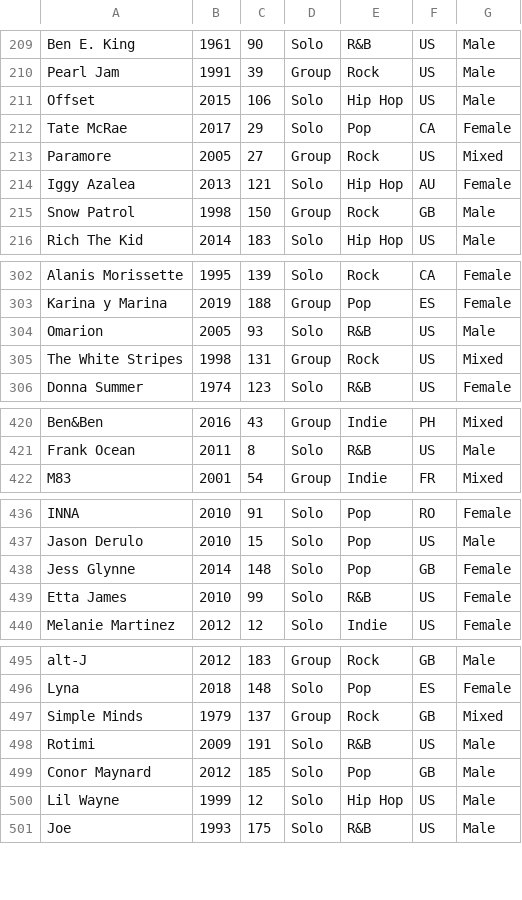
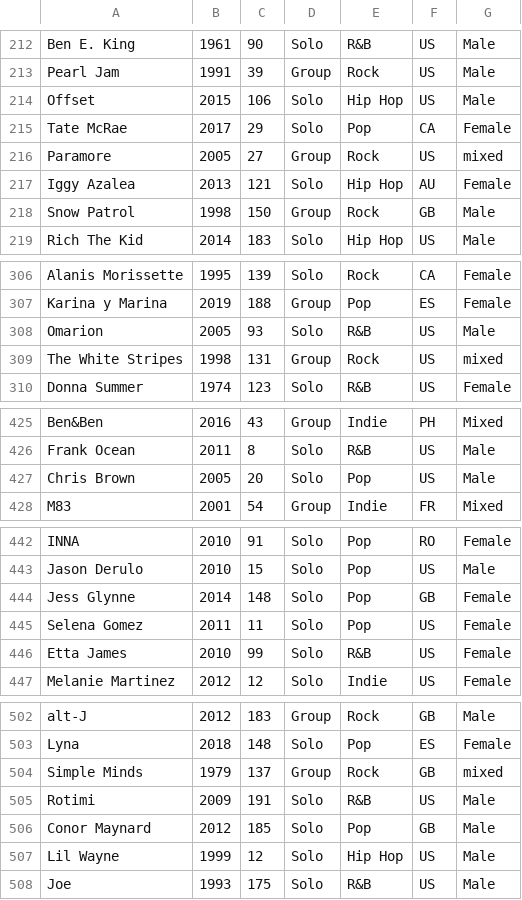
Before and after one commit to CATninja58/SoundmapSolver, a CSV file: UpdatedMasterArtistList.csv, drawn as a sheet; only a part is shown, gaps mark what is left out; the diff covers the shown part only.

```diff
--- a/UpdatedMasterArtistList.csv
+++ b/UpdatedMasterArtistList.csv
@@ -212,3 +215,3 @@ Offset,2015,106,Solo,Hip Hop,US,Male
 Tate McRae,2017,29,Solo,Pop,CA,Female
-Paramore,2005,27,Group,Rock,US,Mixed
+Paramore,2005,27,Group,Rock,US,mixed
 Iggy Azalea,2013,121,Solo,Hip Hop,AU,Female
@@ -304,3 +308,3 @@ Karina y Marina,2019,188,Group,Pop,ES,Female
 Omarion,2005,93,Solo,R&B,US,Male
-The White Stripes,1998,131,Group,Rock,US,Mixed
+The White Stripes,1998,131,Group,Rock,US,mixed
 Donna Summer,1974,123,Solo,R&B,US,Female
@@ -421,2 +426,3 @@ Ben&Ben,2016,43,Group,Indie,PH,Mixed
 Frank Ocean,2011,8,Solo,R&B,US,Male
+Chris Brown,2005,20,Solo,Pop,US,Male
 M83,2001,54,Group,Indie,FR,Mixed
@@ -438,2 +444,3 @@ Jason Derulo,2010,15,Solo,Pop,US,Male
 Jess Glynne,2014,148,Solo,Pop,GB,Female
+Selena Gomez,2011,11,Solo,Pop,US,Female
 Etta James,2010,99,Solo,R&B,US,Female
@@ -496,3 +503,3 @@ alt-J,2012,183,Group,Rock,GB,Male
 Lyna,2018,148,Solo,Pop,ES,Female
-Simple Minds,1979,137,Group,Rock,GB,Mixed
+Simple Minds,1979,137,Group,Rock,GB,mixed
 Rotimi,2009,191,Solo,R&B,US,Male
```
Also changed, not shown: 6 added rows, 1 removed row, 1 moved row and 2 edited cells elsewhere in this file.
